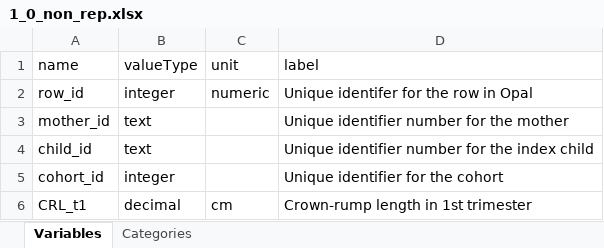
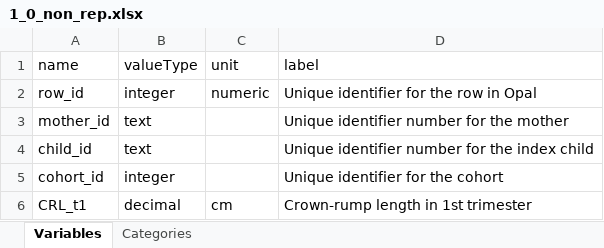
Before and after one commit to lifecycle-project/ds-dictionaries, an Excel workbook: dictionaries/outcome_ath/1_0/1_0_non_rep.xlsx, sheet Variables, drawn as a sheet; values as stored, in another font and other column widths than the file's, no borders; the diff names each change by its address in the sheet, - before the commit and + after, or states it on an @@ line.

Commit message:
update monthly and yearly outcome_ath dictionaries

```diff
--- a/dictionaries/outcome_ath/1_0/1_0_non_rep.xlsx (sheet Variables)
+++ b/dictionaries/outcome_ath/1_0/1_0_non_rep.xlsx (sheet Variables)
-D2 (label): Unique identifer for the row in Opal
+D2 (label): Unique identifier for the row in Opal
```
Also changed, not shown: dictionaries/outcome_ath/1_0/1_0_monthly_rep.xlsx, dictionaries/outcome_ath/1_0/1_0_yearly_rep.xlsx.
